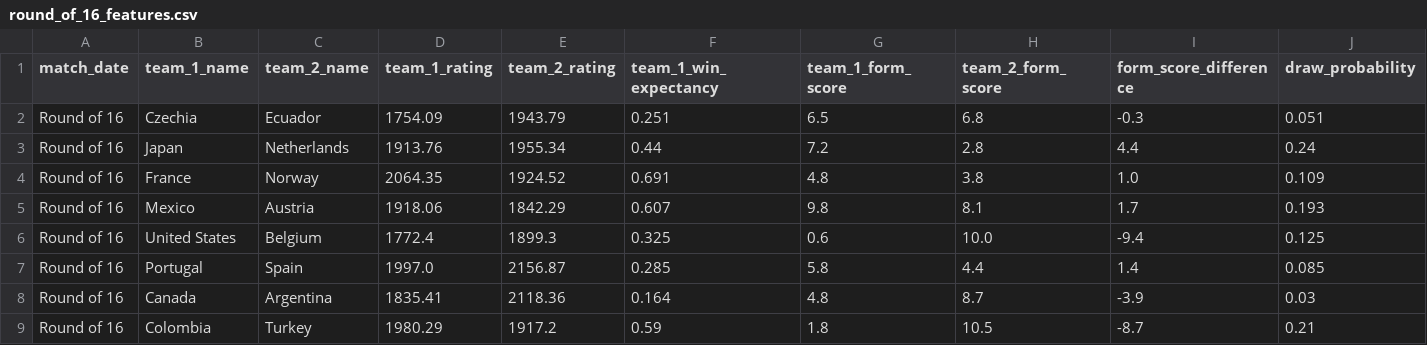
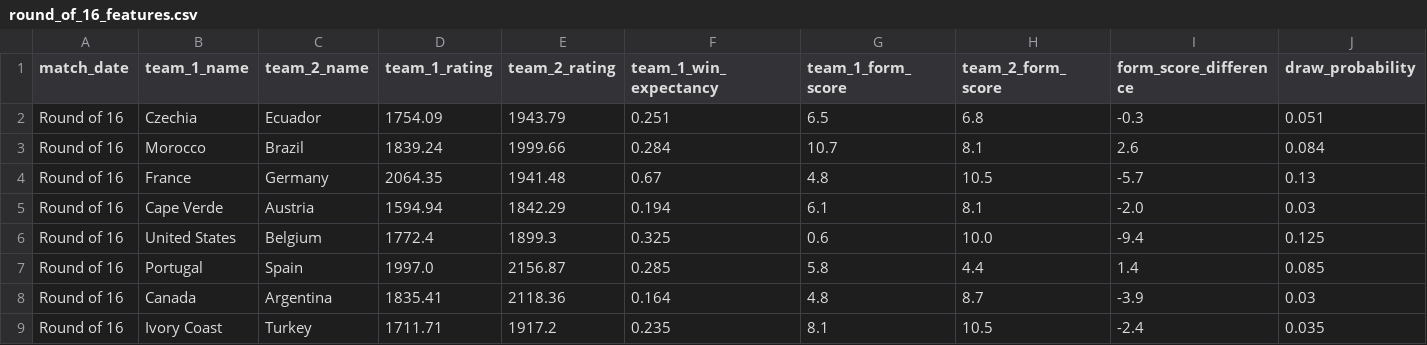
Before and after one commit to pessotanoariel/prode-mundial-2026, a CSV file: data/processed/round_of_16_features.csv, drawn as a sheet.

```diff
--- a/data/processed/round_of_16_features.csv
+++ b/data/processed/round_of_16_features.csv
@@ -2,5 +2,5 @@ match_date,team_1_name,team_2_name,team_1_rating,team_2_rating,team_1_win_expect
 Round of 16,Czechia,Ecuador,1754.09,1943.79,0.251,6.5,6.8,-0.3,0.051
-Round of 16,Japan,Netherlands,1913.76,1955.34,0.44,7.2,2.8,4.4,0.24
-Round of 16,France,Norway,2064.35,1924.52,0.691,4.8,3.8,1.0,0.109
-Round of 16,Mexico,Austria,1918.06,1842.29,0.607,9.8,8.1,1.7,0.193
+Round of 16,Morocco,Brazil,1839.24,1999.66,0.284,10.7,8.1,2.6,0.084
+Round of 16,France,Germany,2064.35,1941.48,0.67,4.8,10.5,-5.7,0.13
+Round of 16,Cape Verde,Austria,1594.94,1842.29,0.194,6.1,8.1,-2.0,0.03
 Round of 16,United States,Belgium,1772.4,1899.3,0.325,0.6,10.0,-9.4,0.125
@@ -8,2 +8,2 @@ Round of 16,Portugal,Spain,1997.0,2156.87,0.285,5.8,4.4,1.4,0.085
 Round of 16,Canada,Argentina,1835.41,2118.36,0.164,4.8,8.7,-3.9,0.03
-Round of 16,Colombia,Turkey,1980.29,1917.2,0.59,1.8,10.5,-8.7,0.21
+Round of 16,Ivory Coast,Turkey,1711.71,1917.2,0.235,8.1,10.5,-2.4,0.035
```
Also changed, not shown: data/output/champion_probabilities.csv, data/output/most_likely_finals.csv, 30 other files.
